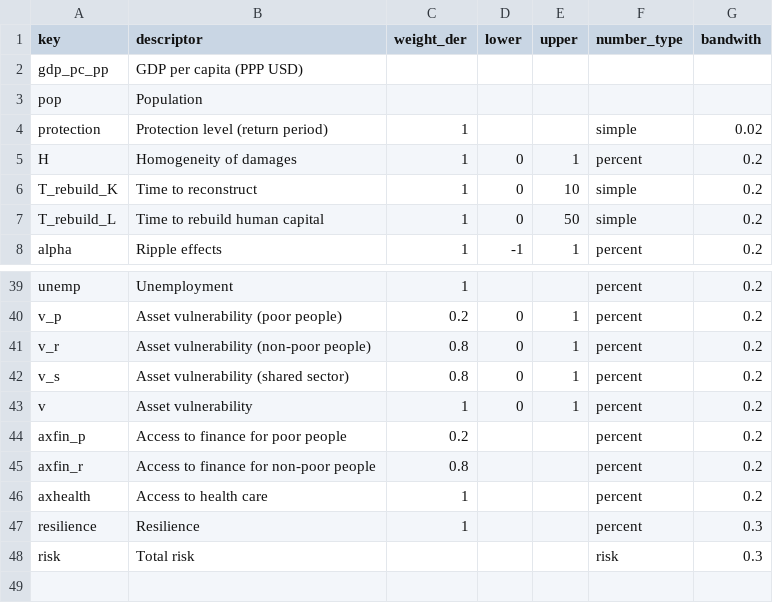
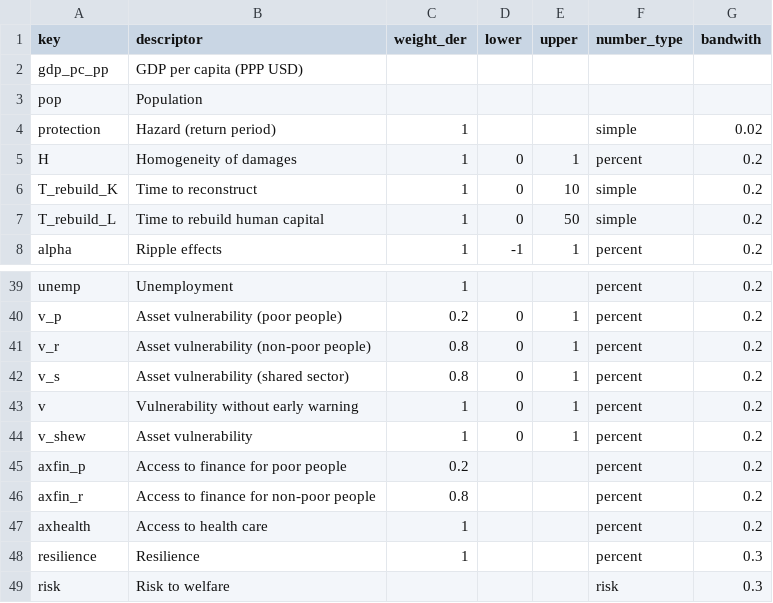
Before and after one commit to adrivsh/resilience_indicator_public, a CSV file: inputs_info.csv, drawn as a sheet; only a part is shown, gaps mark what is left out.

```diff
--- a/inputs_info.csv
+++ b/inputs_info.csv
@@ -3,3 +3,3 @@ gdp_pc_pp,GDP per capita (PPP USD),,,,,
 pop,Population,,,,,
-protection,Protection level (return period),1,,,simple,0.02
+protection, Hazard (return period),1,,,simple,0.02
 H,Homogeneity of damages,1,0,1,percent,0.2
@@ -42,3 +42,4 @@ v_r,Asset vulnerability (non-poor people),0.8,0,1,percent,0.2
 v_s,Asset vulnerability (shared sector),0.8,0,1,percent,0.2
-v,  Asset vulnerability,1,0,1,percent,0.2
+v,Vulnerability without early warning,1,0,1,percent,0.2
+v_shew,Asset vulnerability,1,0,1,percent,0.2
 axfin_p,Access to finance for poor people,0.2,,,percent,0.2
@@ -47,2 +48,2 @@ axhealth,Access to health care,1,,,percent,0.2
 resilience,Resilience,1,,,percent,0.3
-risk,Total risk,,,,risk,0.3
+risk,Risk to welfare,,,,risk,0.3
```
Also changed, not shown: missing_data_report.csv, wb_data.csv, 10 other files.
